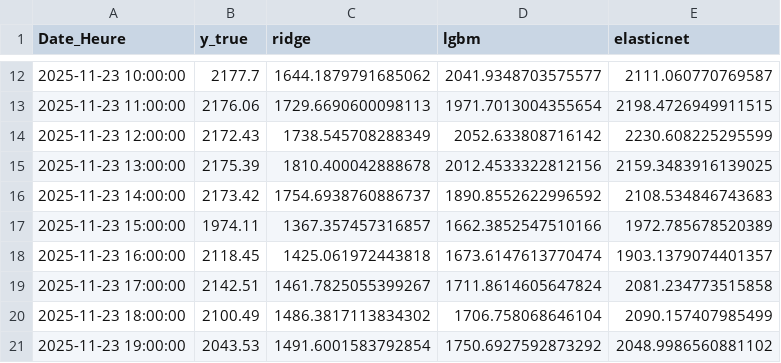
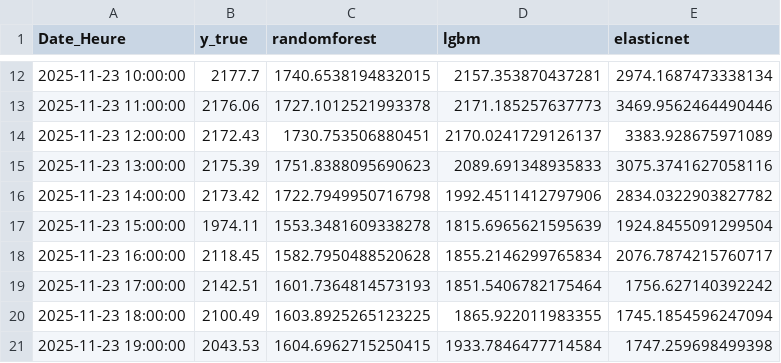
Before and after one commit to alexandremathiasdonnat/Air-Liquide-RD, a CSV file: data/output2/pred_24h.csv, drawn as a sheet; only a part is shown, gaps mark what is left out; the diff covers the shown part only.

```diff
--- a/data/output2/pred_24h.csv
+++ b/data/output2/pred_24h.csv
@@ -1 +1 @@
-Date_Heure,y_true,ridge,lgbm,elasticnet
+Date_Heure,y_true,randomforest,lgbm,elasticnet
@@ -12,10 +12,10 @@ Date_Heure,y_true,ridge,lgbm,elasticnet
-2025-11-23 10:00:00,2177.7,1644.1879791685062,2041.9348703575577,2111.060770769587
-2025-11-23 11:00:00,2176.06,1729.6690600098113,1971.7013004355654,2198.4726949911515
-2025-11-23 12:00:00,2172.43,1738.545708288349,2052.633808716142,2230.608225295599
-2025-11-23 13:00:00,2175.39,1810.400042888678,2012.4533322812156,2159.3483916139025
-2025-11-23 14:00:00,2173.42,1754.6938760886737,1890.8552622996592,2108.534846743683
-2025-11-23 15:00:00,1974.11,1367.357457316857,1662.3852547510166,1972.785678520389
-2025-11-23 16:00:00,2118.45,1425.061972443818,1673.6147613770474,1903.1379074401357
-2025-11-23 17:00:00,2142.51,1461.7825055399267,1711.8614605647824,2081.234773515858
-2025-11-23 18:00:00,2100.49,1486.3817113834302,1706.758068646104,2090.157407985499
-2025-11-23 19:00:00,2043.53,1491.6001583792854,1750.6927592873292,2048.9986560881102
+2025-11-23 10:00:00,2177.7,1740.6538194832015,2157.353870437281,2974.1687473338134
+2025-11-23 11:00:00,2176.06,1727.1012521993378,2171.185257637773,3469.9562464490446
+2025-11-23 12:00:00,2172.43,1730.753506880451,2170.0241729126137,3383.928675971089
+2025-11-23 13:00:00,2175.39,1751.8388095690623,2089.691348935833,3075.3741627058116
+2025-11-23 14:00:00,2173.42,1722.7949950716798,1992.4511412797906,2834.0322903827782
+2025-11-23 15:00:00,1974.11,1553.3481609338278,1815.6965621595639,1924.8455091299504
+2025-11-23 16:00:00,2118.45,1582.7950488520628,1855.2146299765834,2076.7874215760717
+2025-11-23 17:00:00,2142.51,1601.7364814573193,1851.5406782175464,1756.627140392242
+2025-11-23 18:00:00,2100.49,1603.8925265123225,1865.922011983355,1745.1854596247094
+2025-11-23 19:00:00,2043.53,1604.6962715250415,1933.7846477714584,1747.259698499398
```
Also changed, not shown: 42 edited cells elsewhere in this file, data/output1/experts_and_moe_metrics24h.csv, data/output2/moe_24h.csv, 2 other files.
